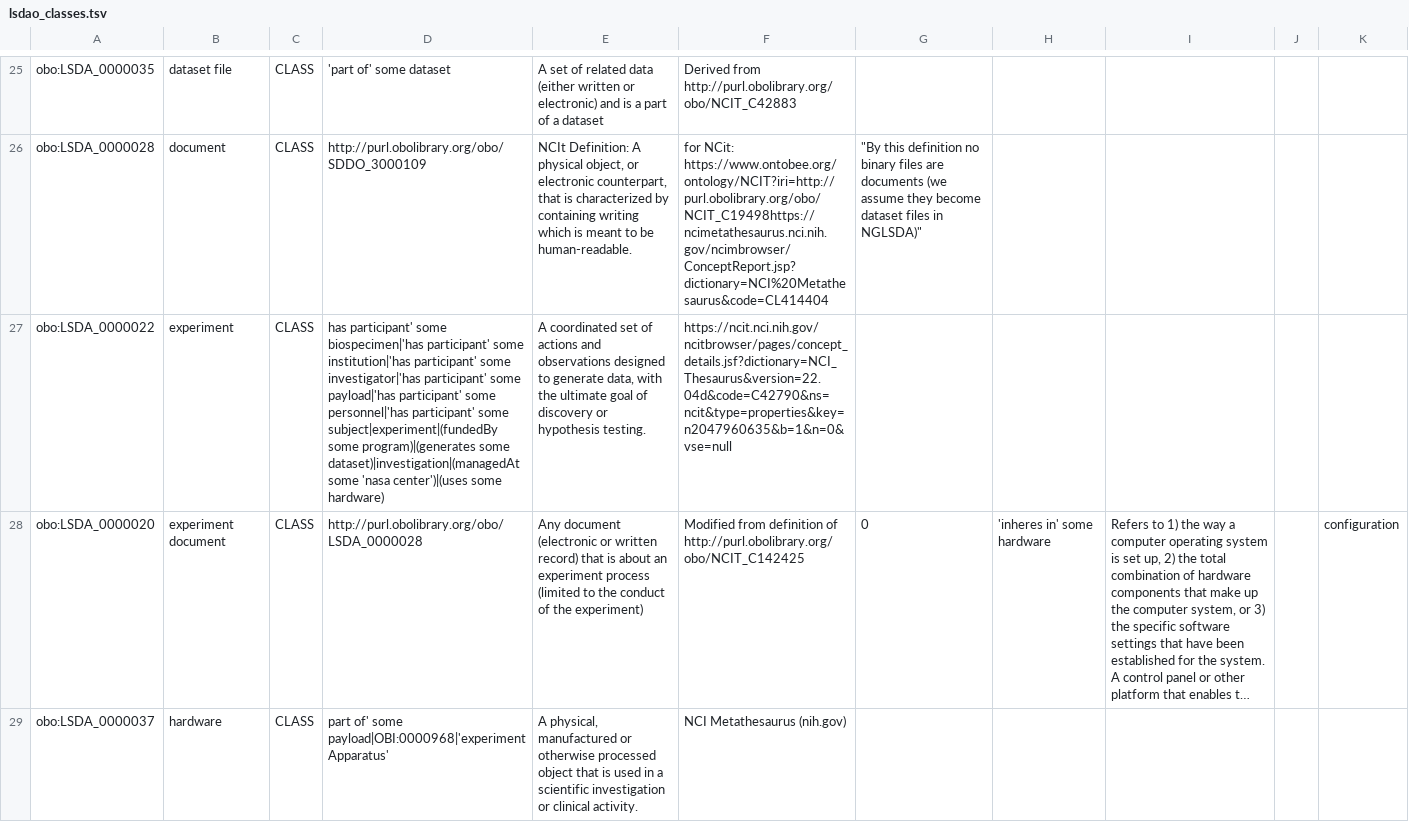
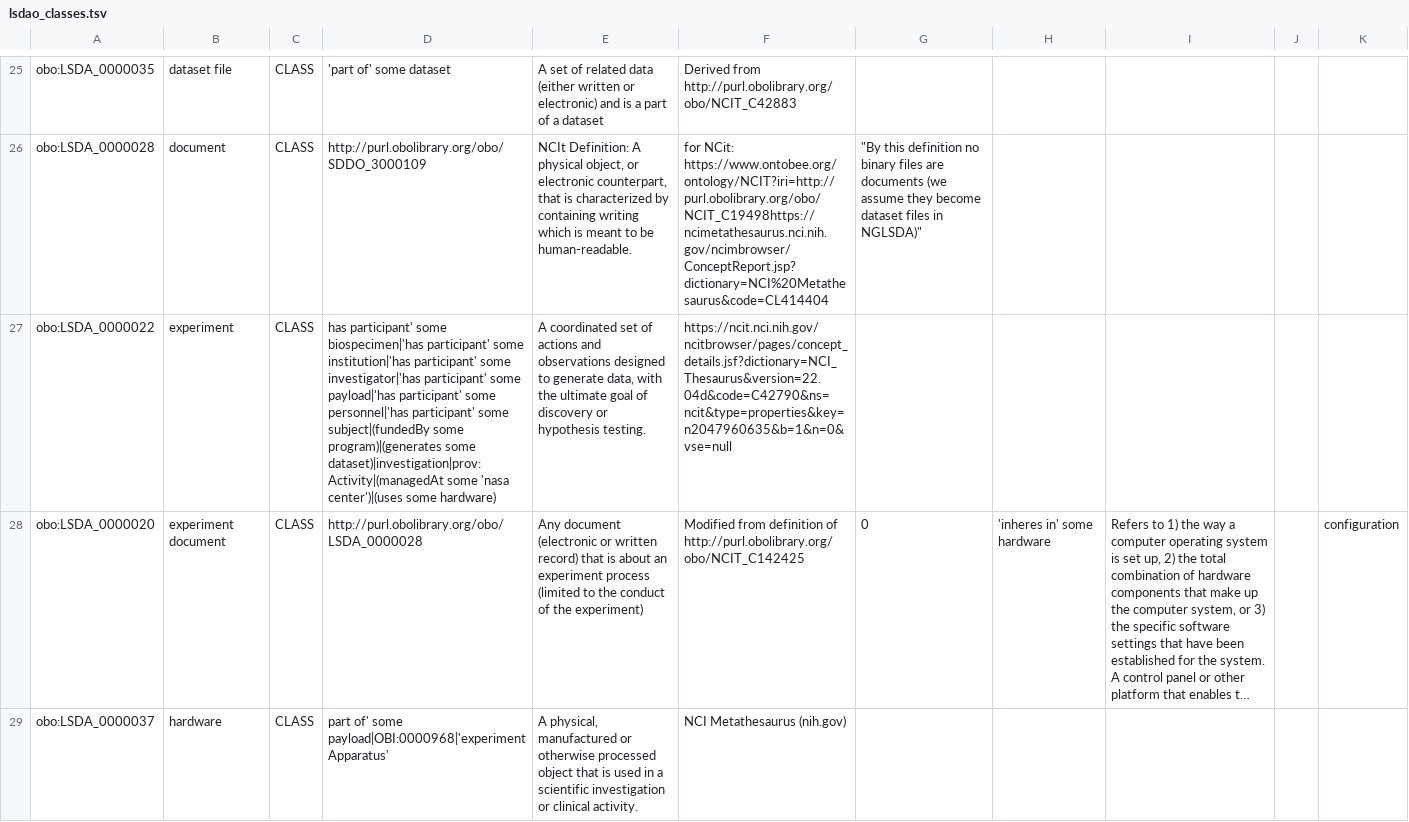
Before and after one commit to nasa/LSDAO, a TSV file: src/ontology/templates/lsdao_classes.tsv, drawn as a sheet; only a part is shown, gaps mark what is left out; long unchanged cells end in …; the diff names each change by its address in the sheet, - before the commit and + after, or states it on an @@ line.

```diff
--- a/src/ontology/templates/lsdao_classes.tsv
+++ b/src/ontology/templates/lsdao_classes.tsv
-D27: …participant' some subject|experiment|(fundedBy some program)|(generates some dataset)|investigation|(managedAt some 'nasa…
+D27: …participant' some subject|(fundedBy some program)|(generates some dataset)|investigation|prov:Activity|(managedAt some 'nasa…
```
Also changed, not shown: 34 other files.
